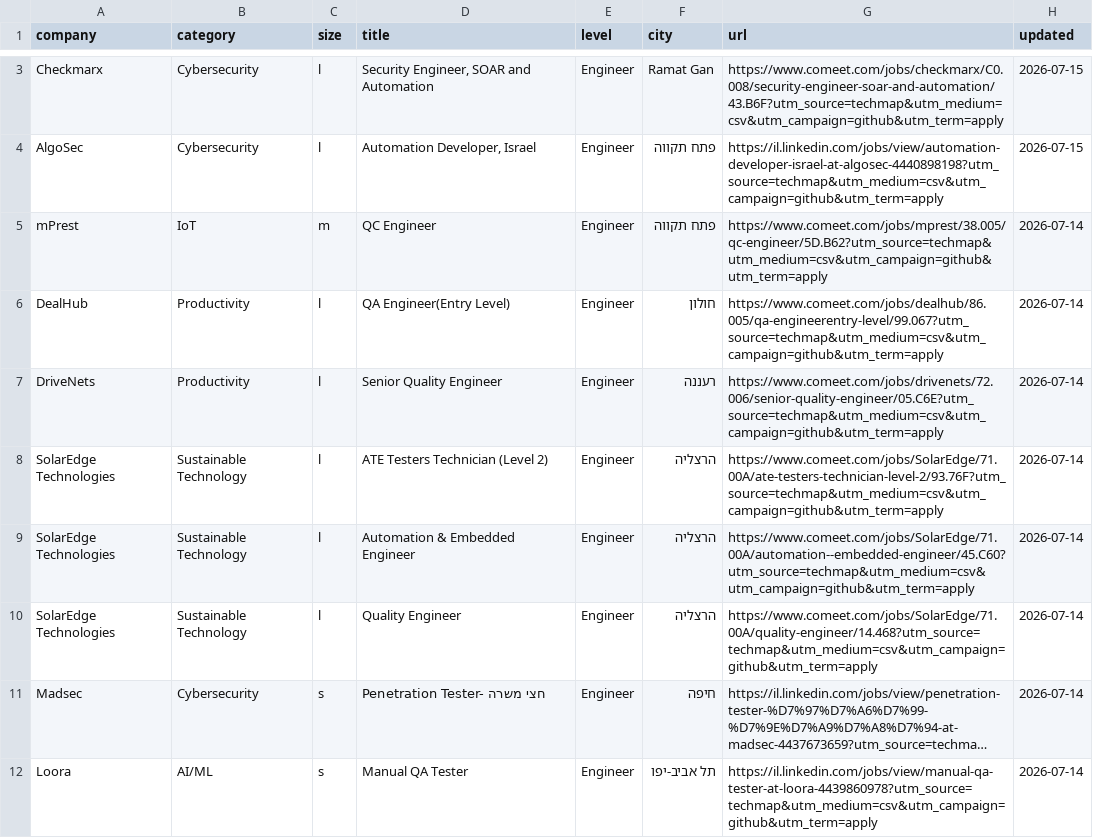
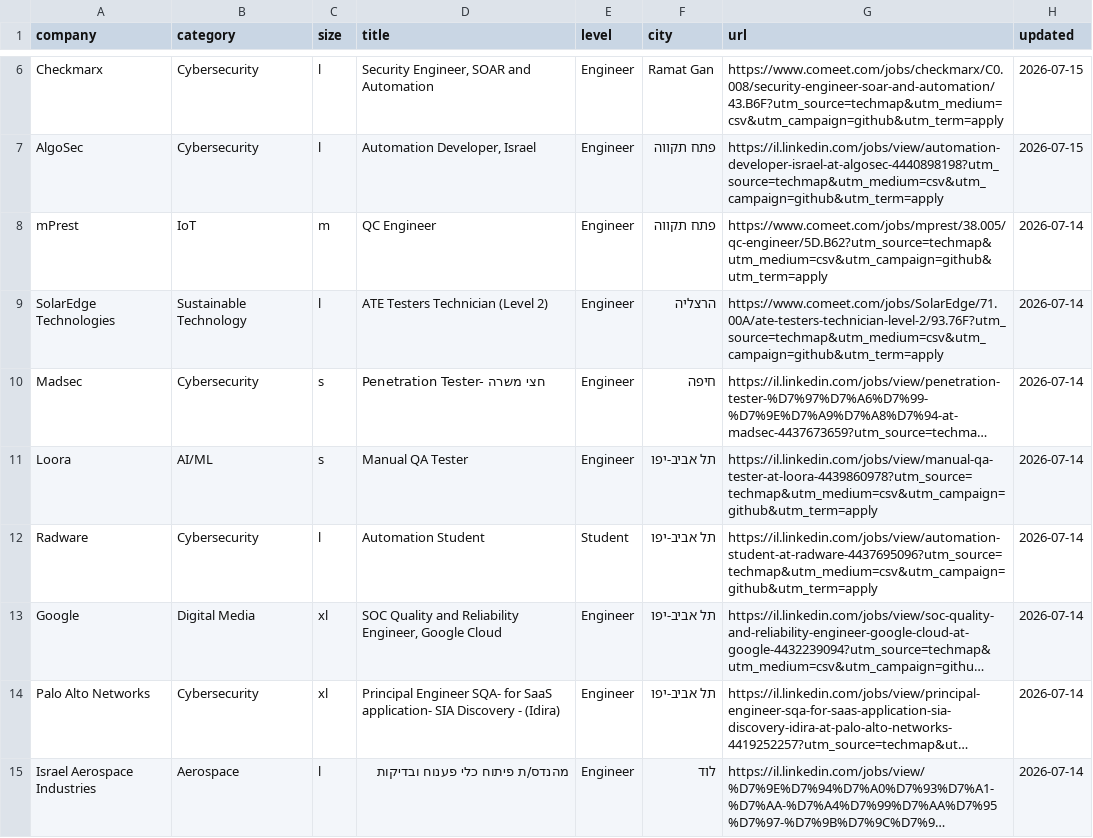
Before and after one commit to mluggy/techmap, a CSV file: jobs/qa.csv, drawn as a sheet; only a part is shown, gaps mark what is left out; the shorter side is filled out with more unchanged rows; long unchanged cells end in …; removed rows and columns are numbered as before the commit, all else as after; the diff covers the shown part only; the diff names each change by its address in the sheet, - before the commit and + after, or states it on an @@ line.

```diff
--- a/jobs/qa.csv
+++ b/jobs/qa.csv
-row 6: DealHub | Productivity | l | QA Engineer(Entry Level) | Engineer | חולון | https://www.comeet.com/jobs/dealhub/86.005/qa-engineerentry-level/99.067?utm_source=techmap&utm_medium=csv&utm_campaign=github&utm_term=apply | 2026-07-14
-row 7: DriveNets | Productivity | l | Senior Quality Engineer | Engineer | רעננה | https://www.comeet.com/jobs/drivenets/72.006/senior-quality-engineer/05.C6E?utm_source=techmap&utm_medium=csv&utm_campaign=github&utm_term=apply | 2026-07-14
-row 9: SolarEdge Technologies | Sustainable Technology | l | Automation & Embedded Engineer | Engineer | הרצליה | https://www.comeet.com/jobs/SolarEdge/71.00A/automation--embedded-engineer/45.C60?utm_source=techmap&utm_medium=csv&utm_campaign=github&utm_term=apply | 2026-07-14
-row 10: SolarEdge Technologies | Sustainable Technology | l | Quality Engineer | Engineer | הרצליה | https://www.comeet.com/jobs/SolarEdge/71.00A/quality-engineer/14.468?utm_source=techmap&utm_medium=csv&utm_campaign=github&utm_term=apply | 2026-07-14
```
Also changed, not shown: 3 added rows, 1 moved row and 1 edited cell elsewhere in this file, jobs/admin.csv, jobs/hardware.csv, 16 other files.
